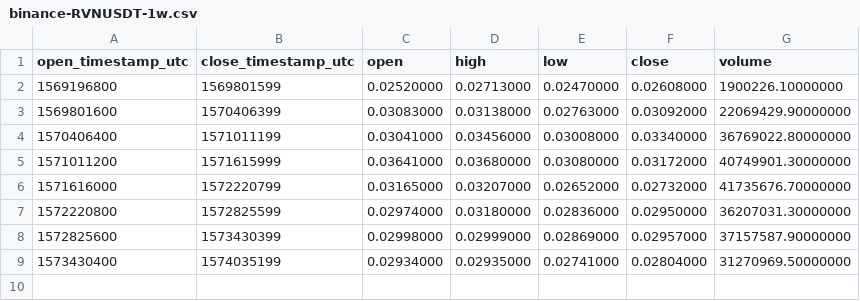
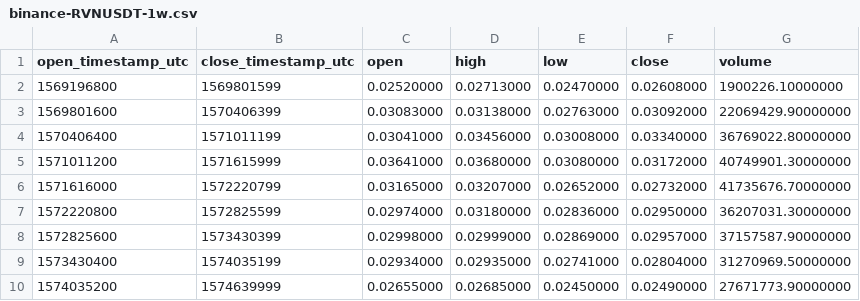
Before and after one commit to cryptobigbro/binance-RVNUSDT, a CSV file: binance-RVNUSDT-1w.csv, drawn as a sheet; the diff names each change by its address in the sheet, - before the commit and + after, or states it on an @@ line.

```diff
--- a/binance-RVNUSDT-1w.csv
+++ b/binance-RVNUSDT-1w.csv
+row 10: 1574035200 | 1574639999 | 0.02655000 | 0.02685000 | 0.02450000 | 0.02490000 | 27671773.90000000
```
Also changed, not shown: binance-RVNUSDT-1d.csv, binance-RVNUSDT-1h.csv.
